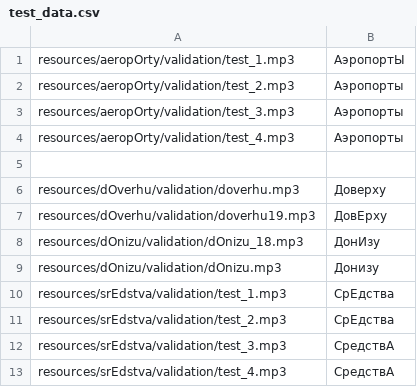
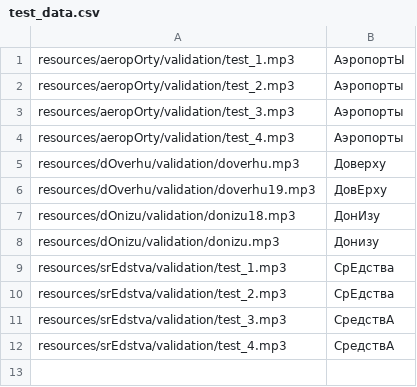
Before and after one commit to npolyakova/ml_stressed, a CSV file: src/app/model/test_data.csv, drawn as a sheet.

```diff
--- a/src/app/model/test_data.csv
+++ b/src/app/model/test_data.csv
@@ -4,7 +4,6 @@ resources/aeropOrty/validation/test_3.mp3;Аэропорты
 resources/aeropOrty/validation/test_4.mp3;Аэропорты
-
 resources/dOverhu/validation/doverhu.mp3;Доверху
 resources/dOverhu/validation/doverhu19.mp3;ДовЕрху
-resources/dOnizu/validation/dOnizu_18.mp3;ДонИзу
-resources/dOnizu/validation/dOnizu.mp3;Донизу
+resources/dOnizu/validation/donizu18.mp3;ДонИзу
+resources/dOnizu/validation/donizu.mp3;Донизу
 resources/srEdstva/validation/test_1.mp3;СрЕдства
```
Also changed, not shown: src/app/model/train_data.csv, 2 other files.
